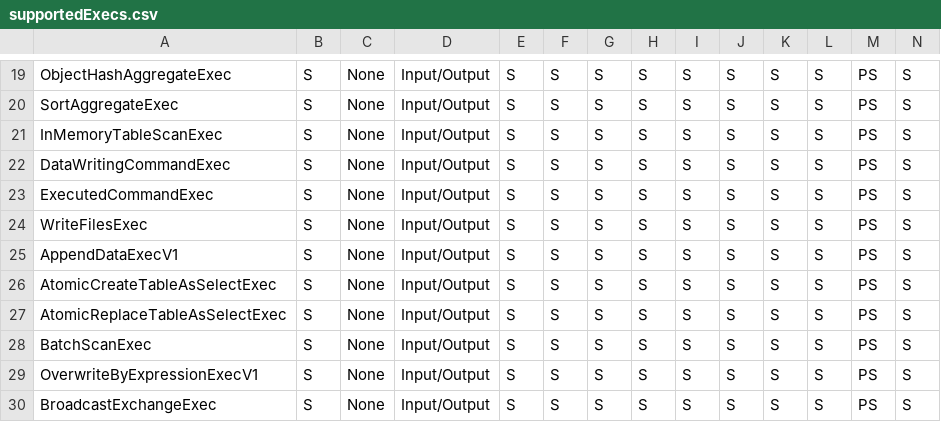
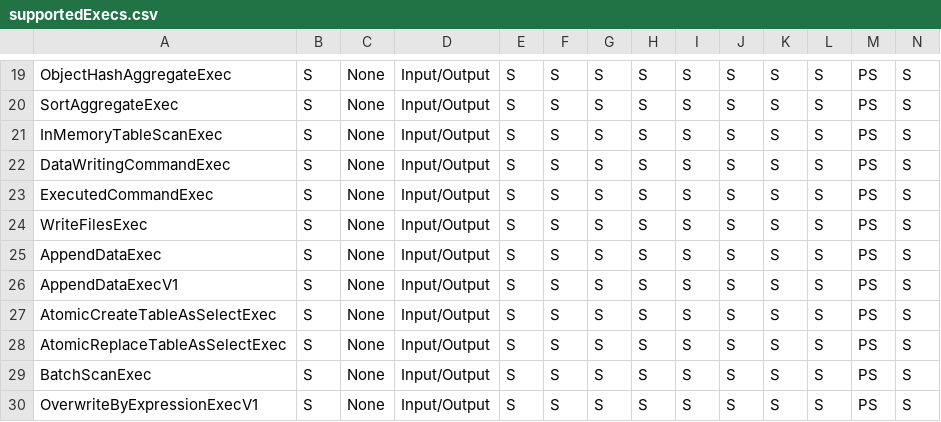
Before and after one commit to NVIDIA/spark-rapids-tools, a CSV file: core/src/main/resources/supportedExecs.csv, drawn as a sheet; only a part is shown, gaps mark what is left out; the shorter side is filled out with more unchanged rows; rows hold the shown columns only; the diff names each change by its address in the sheet, - before the commit and + after, or states it on an @@ line.

Commit message:
Add AppendData parser for Iceberg (#1933)
Signed-off-by: Ahmed Hussein (amahussein) <a@ahussein.me>

Fixes #1919

- add object helper for Iceberg operators.
- add parser and writeMeta extractor for AppendData
- Currently, AppendData Iceberg is handled as unsupported and it only
shows up with Iceberg.
- Added some refactoring to pass the spark configurations to the Parser.
this will help improve the accuracy taking decisions based on the spark
configs.

This pull request introduces support for parsing and extracting metadata
from Iceberg write operations, specifically `AppendDataExec`, in the
Spark RAPIDS tool. It generalizes operator stubs for reuse, extends the
plan parser infrastructure to better handle catalog-specific logic, and
improves the flexibility and maintainability of the codebase.

```diff
--- a/core/src/main/resources/supportedExecs.csv
+++ b/core/src/main/resources/supportedExecs.csv
+row 25: AppendDataExec | S | None | Input/Output | S | S | S | S | S | S | S | S | PS | S
```
Also changed, not shown: 20 other files.
